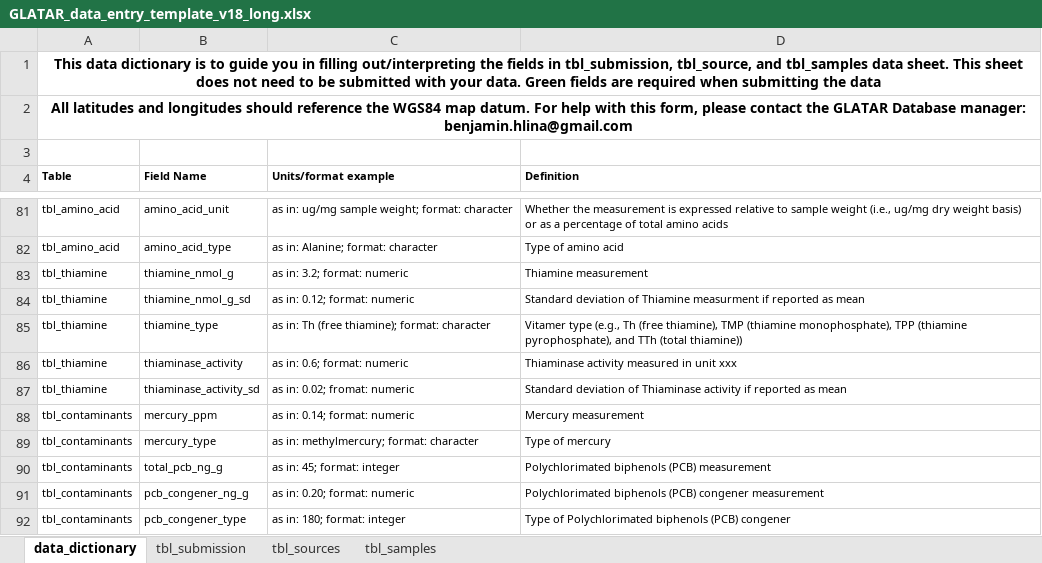
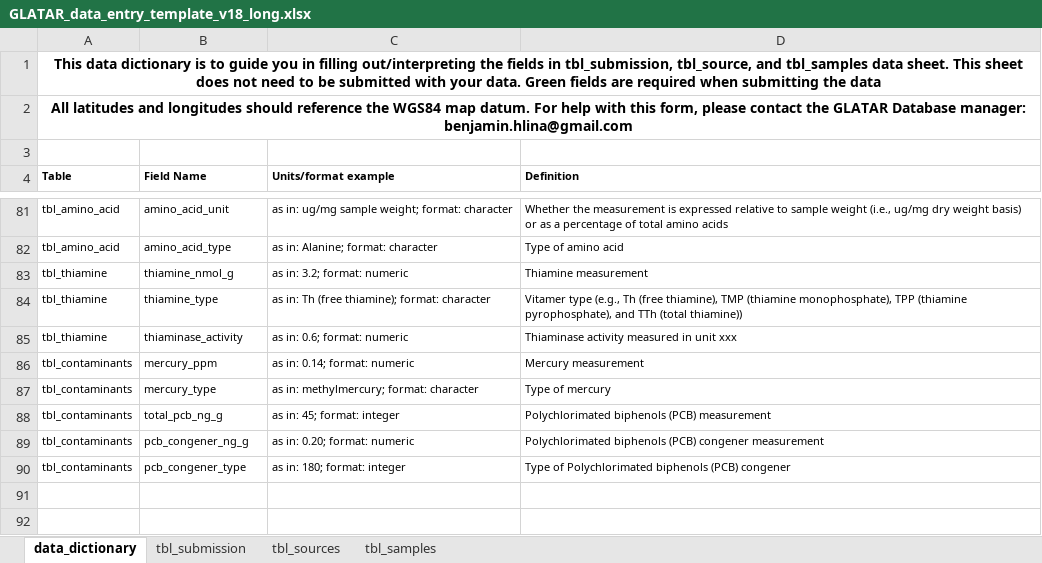
Before and after one commit to benjaminhlina/glatar-app, an Excel workbook: www/data-entry-template/GLATAR_data_entry_template_v18_long.xlsx, sheet data_dictionary, drawn as a sheet; only a part is shown, gaps mark what is left out; values as stored, in another font and other column widths than the file's, no borders; the diff names each change by its address in the sheet, - before the commit and + after, or states it on an @@ line.

Commit message:
minor change to v18 long

```diff
--- a/www/data-entry-template/GLATAR_data_entry_template_v18_long.xlsx (sheet data_dictionary)
+++ b/www/data-entry-template/GLATAR_data_entry_template_v18_long.xlsx (sheet data_dictionary)
-row 84: tbl_thiamine | thiamine_nmol_g_sd | as in: 0.12; format: numeric | Standard deviation of Thiamine measurment if reported as mean
-row 87: tbl_thiamine | thiaminase_activity_sd | as in: 0.02; fromat: numeric | Standard deviation of Thiaminase activity if reported as mean
```
Also changed, not shown: sheet tbl_samples.
